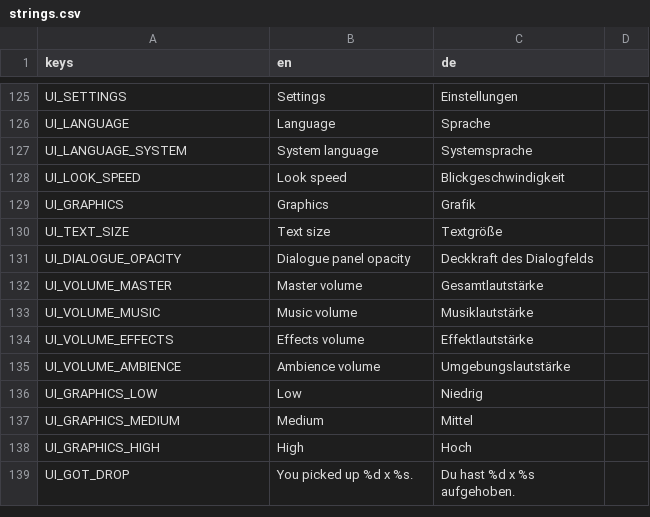
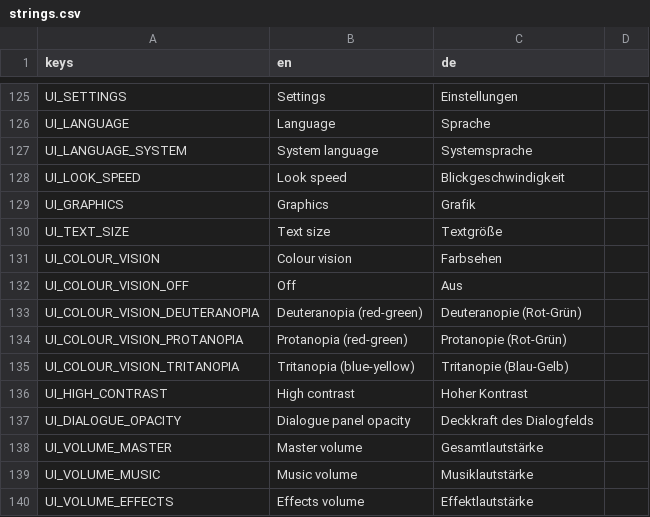
Before and after one commit to Gamperle/Erlenfall, a CSV file: localization/strings.csv, drawn as a sheet; only a part is shown, gaps mark what is left out; the shorter side is filled out with more unchanged rows.

```diff
--- a/localization/strings.csv
+++ b/localization/strings.csv
@@ -136,2 +136,8 @@ UI_GRAPHICS,Graphics,Grafik
 UI_TEXT_SIZE,Text size,Textgröße
+UI_COLOUR_VISION,Colour vision,Farbsehen
+UI_COLOUR_VISION_OFF,Off,Aus
+UI_COLOUR_VISION_DEUTERANOPIA,Deuteranopia (red-green),Deuteranopie (Rot-Grün)
+UI_COLOUR_VISION_PROTANOPIA,Protanopia (red-green),Protanopie (Rot-Grün)
+UI_COLOUR_VISION_TRITANOPIA,Tritanopia (blue-yellow),Tritanopie (Blau-Gelb)
+UI_HIGH_CONTRAST,High contrast,Hoher Kontrast
 UI_DIALOGUE_OPACITY,Dialogue panel opacity,Deckkraft des Dialogfelds
```
Also changed, not shown: 11 other files.
